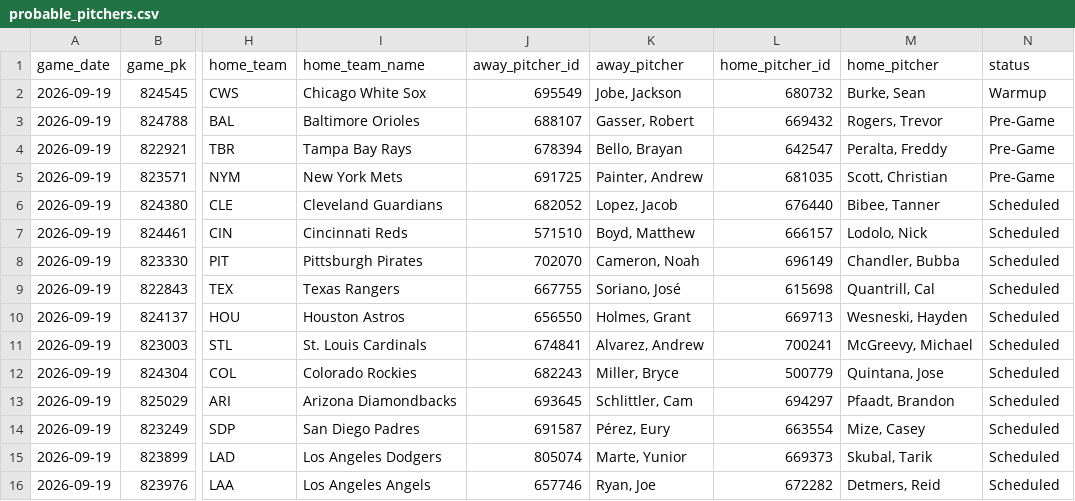
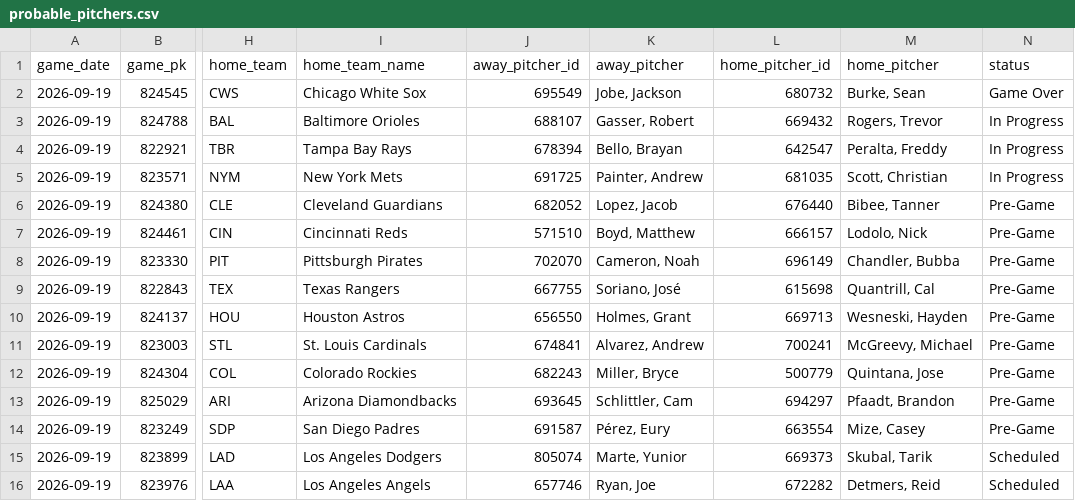
Before and after one commit to johnnydoe314/mlb-data, a CSV file: data/probable_pitchers.csv, drawn as a sheet; only a part is shown, gaps mark what is left out; the diff names each change by its address in the sheet, - before the commit and + after, or states it on an @@ line.

Commit message:
Pitchers update 20:53 UTC

```diff
--- a/data/probable_pitchers.csv
+++ b/data/probable_pitchers.csv
-N2 (status): Warmup
+N2 (status): Game Over
-N3:N5 (status): Pre-Game
+N3:N5 (status): In Progress
-N6:N14 (status): Scheduled
+N6:N14 (status): Pre-Game
```
